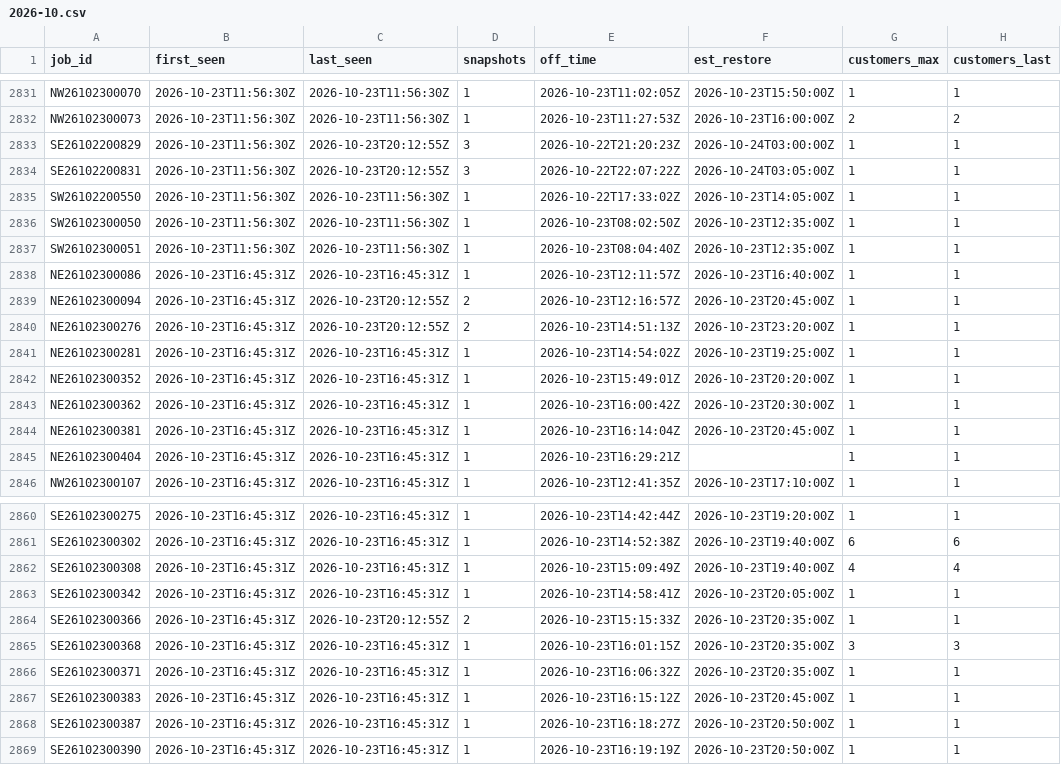
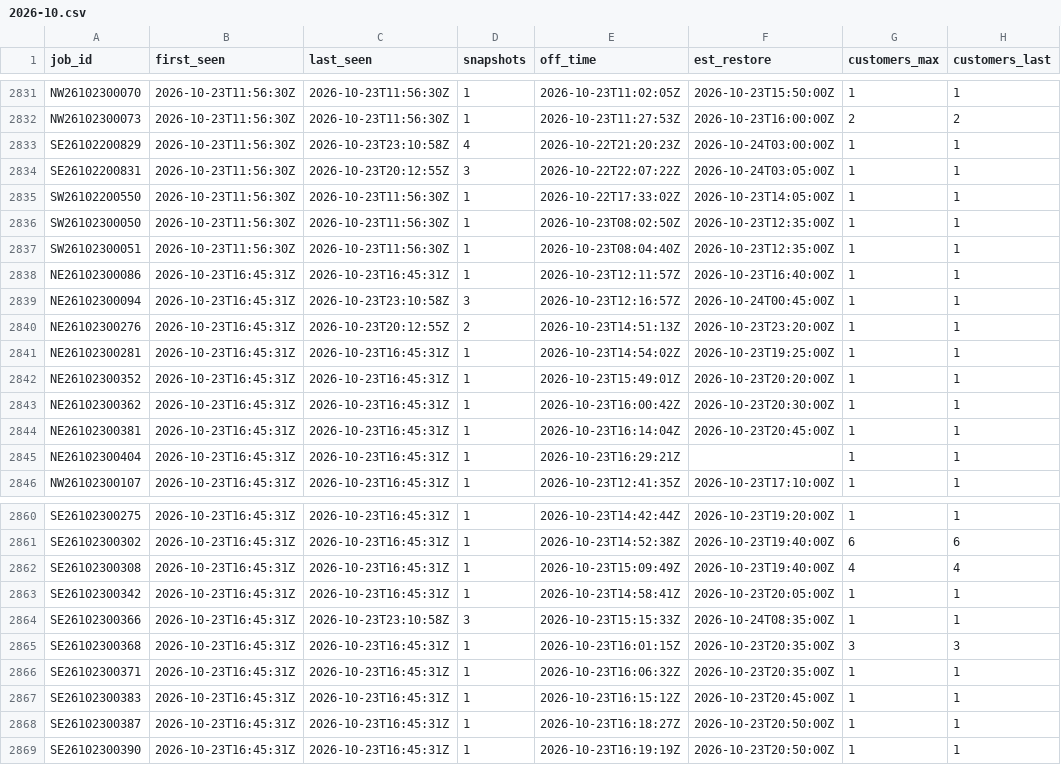
Before and after one commit to wadamcI/dte-outages, a CSV file: dte/history/2026-10.csv, drawn as a sheet; only a part is shown, gaps mark what is left out; the diff covers the shown part only; the diff names each change by its address in the sheet, - before the commit and + after, or states it on an @@ line.

```diff
--- a/dte/history/2026-10.csv
+++ b/dte/history/2026-10.csv
-C2833 (last_seen): 2026-10-23T20:12:55Z
+C2833 (last_seen): 2026-10-23T23:10:58Z
-D2833 (snapshots): 3
+D2833 (snapshots): 4
-C2839 (last_seen): 2026-10-23T20:12:55Z
+C2839 (last_seen): 2026-10-23T23:10:58Z
-D2839 (snapshots): 2
+D2839 (snapshots): 3
-F2839 (est_restore): 2026-10-23T20:45:00Z
+F2839 (est_restore): 2026-10-24T00:45:00Z
-C2864 (last_seen): 2026-10-23T20:12:55Z
+C2864 (last_seen): 2026-10-23T23:10:58Z
-D2864 (snapshots): 2
+D2864 (snapshots): 3
-F2864 (est_restore): 2026-10-23T20:35:00Z
+F2864 (est_restore): 2026-10-24T08:35:00Z
```
Also changed, not shown: 8 added rows and 16 edited cells elsewhere in this file, 1 other file.
